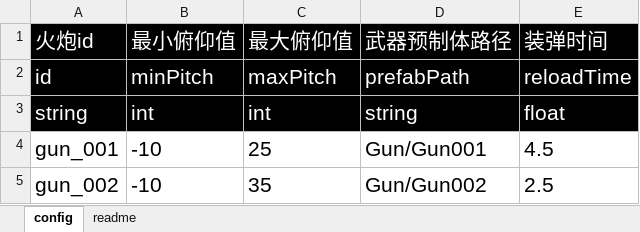
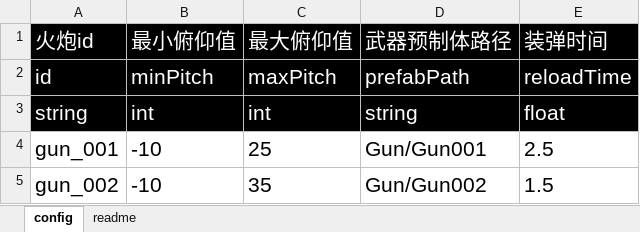
Before and after one commit to Coder8956/u-mini, an Excel workbook: DemoDesign/Config/gun.xlsx, sheet config, drawn as a sheet; values as stored, in another font and other column widths than the file's, no borders; conditional formats not drawn; the diff names each change by its address in the sheet, - before the commit and + after, or states it on an @@ line.

```diff
--- a/DemoDesign/Config/gun.xlsx (sheet config)
+++ b/DemoDesign/Config/gun.xlsx (sheet config)
-E4 (装弹时间): 4.5
+E4 (装弹时间): 2.5
-E5 (装弹时间): 2.5
+E5 (装弹时间): 1.5
```
Also changed, not shown: DemoDesign/Config/bullet.xlsx, DemoDesign/Config/monster.xlsx, 17 other files.
